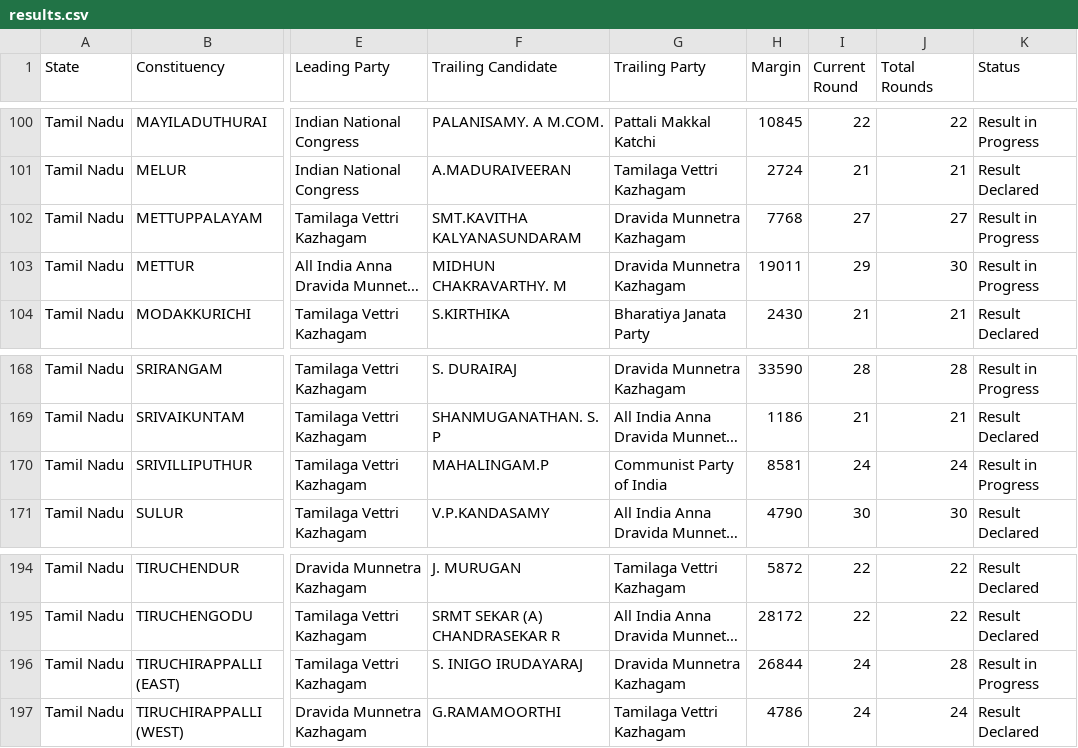
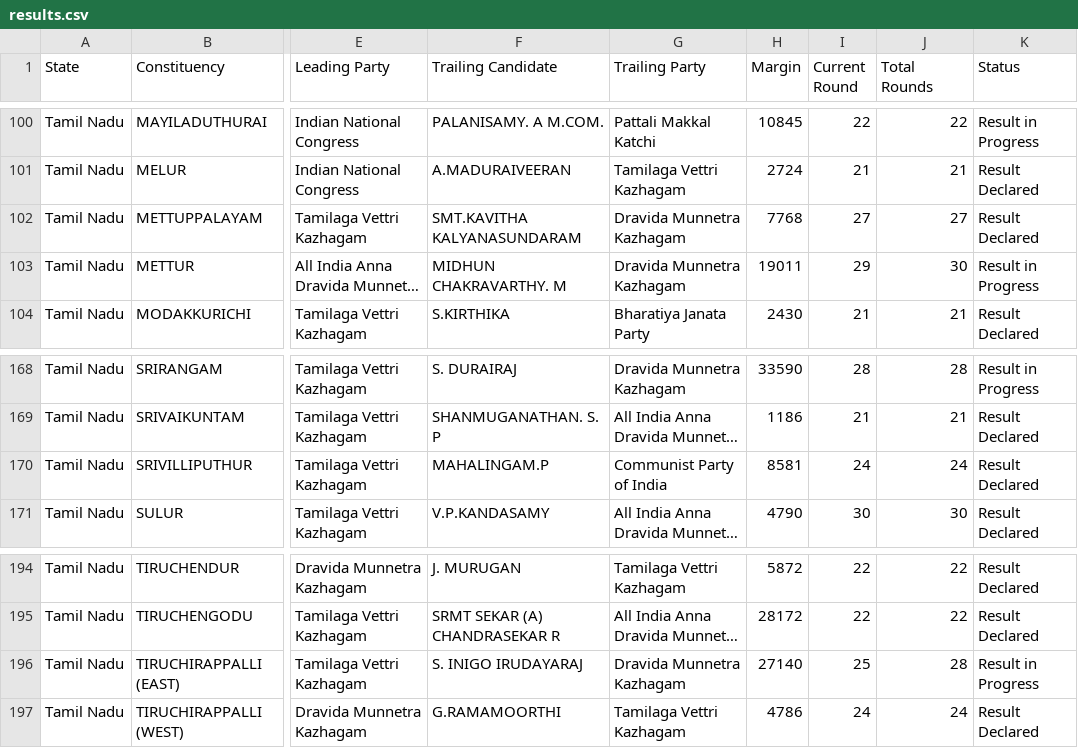
Before and after one commit to muthuishere/tnelection2026, a CSV file: results.csv, drawn as a sheet; only a part is shown, gaps mark what is left out; long unchanged cells end in …; the diff names each change by its address in the sheet, - before the commit and + after, or states it on an @@ line.

Commit message:
auto: refresh results 2026-05-04T15:32Z

```diff
--- a/results.csv
+++ b/results.csv
-K102 (Status): Result in Progress
+K102 (Status): Result Declared
-K170 (Status): Result in Progress
+K170 (Status): Result Declared
-H196 (Margin): 26844
+H196 (Margin): 27140
-I196 (Current Round): 24
+I196 (Current Round): 25
```
Also changed, not shown: 1 other file.
